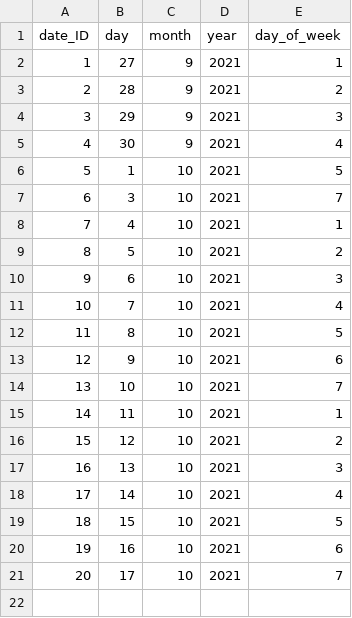
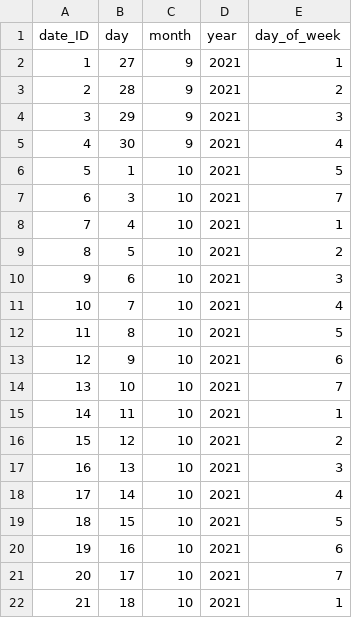
Before and after one commit to rol-x/warehousing, a CSV file: data/date.csv, drawn as a sheet; the diff names each change by its address in the sheet, - before the commit and + after, or states it on an @@ line.

```diff
--- a/data/date.csv
+++ b/data/date.csv
+row 22: 21 | 18 | 10 | 2021 | 1
```
Also changed, not shown: data/seller.csv, 6 other files.
